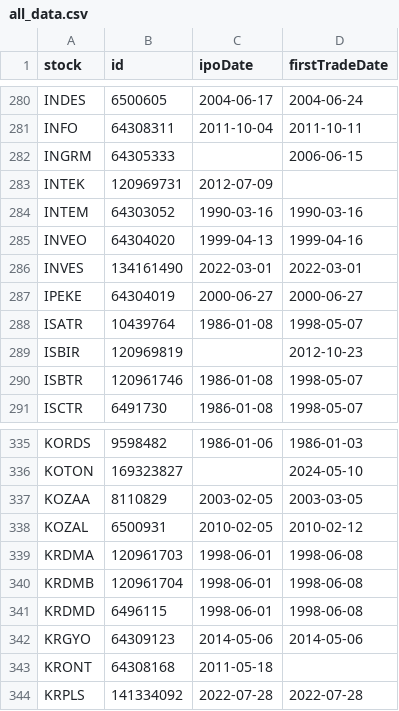
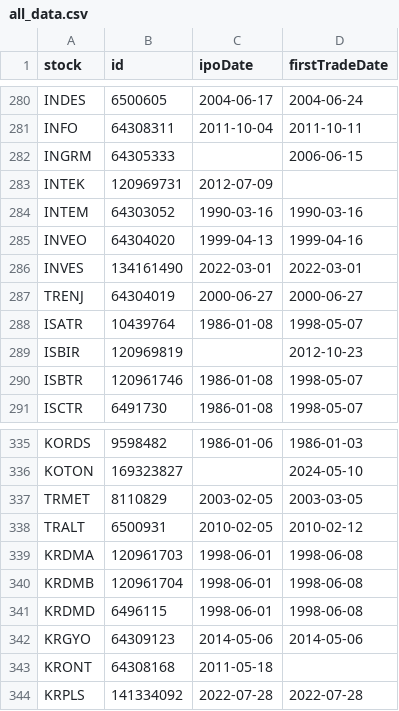
Before and after one commit to therkut/bistLists, a CSV file: data/all_data.csv, drawn as a sheet; only a part is shown, gaps mark what is left out.

Commit message:
Rename IPEKE and KOZAA to TRENJ and TRMET

```diff
--- a/data/all_data.csv
+++ b/data/all_data.csv
@@ -286,3 +286,3 @@ INVEO,64304020,1999-04-13,1999-04-16
 INVES,134161490,2022-03-01,2022-03-01
-IPEKE,64304019,2000-06-27,2000-06-27
+TRENJ,64304019,2000-06-27,2000-06-27
 ISATR,10439764,1986-01-08,1998-05-07
@@ -336,4 +336,4 @@ KORDS,9598482,1986-01-06,1986-01-03
 KOTON,169323827,,2024-05-10
-KOZAA,8110829,2003-02-05,2003-03-05
-KOZAL,6500931,2010-02-05,2010-02-12
+TRMET,8110829,2003-02-05,2003-03-05
+TRALT,6500931,2010-02-05,2010-02-12
 KRDMA,120961703,1998-06-01,1998-06-08
```
